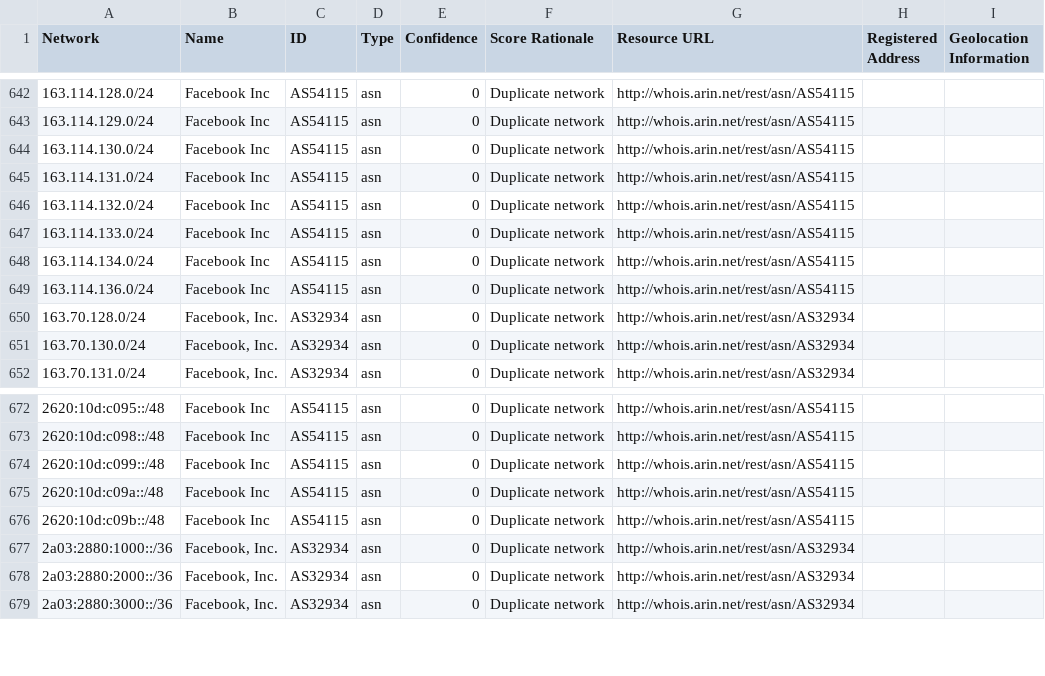
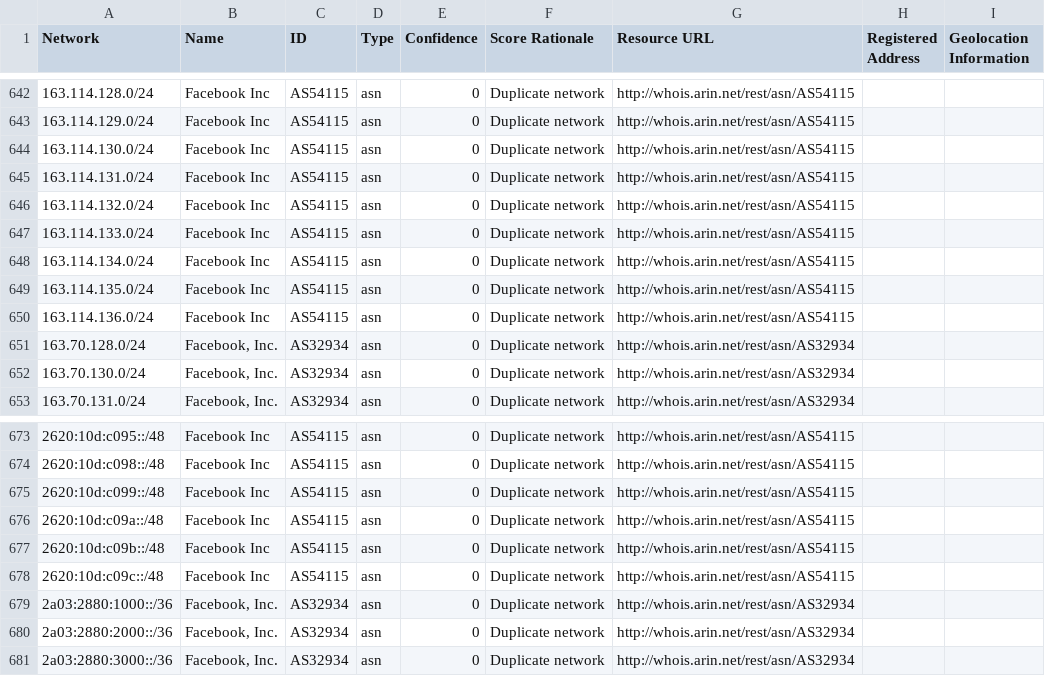
Before and after one commit to venkataramanab/NetblockTool, a CSV file: data/Facebook.csv, drawn as a sheet; only a part is shown, gaps mark what is left out; the diff names each change by its address in the sheet, - before the commit and + after, or states it on an @@ line.

```diff
--- a/data/Facebook.csv
+++ b/data/Facebook.csv
+row 649: 163.114.135.0/24 | Facebook Inc | AS54115 | asn | 0 | Duplicate network | http://whois.arin.net/rest/asn/AS54115
+row 678: 2620:10d:c09c::/48 | Facebook Inc | AS54115 | asn | 0 | Duplicate network | http://whois.arin.net/rest/asn/AS54115
```
